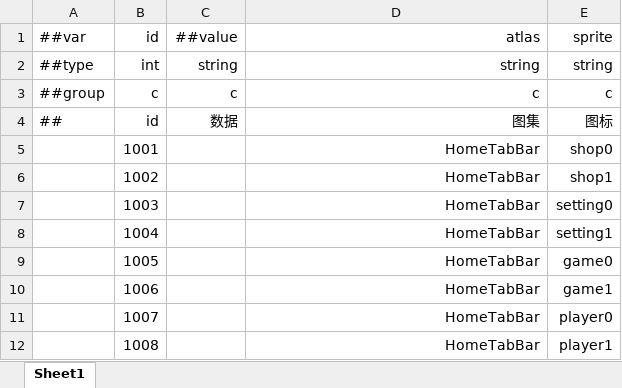
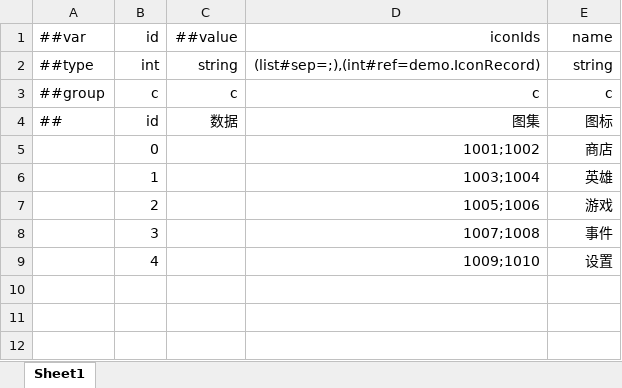
Before and after one commit to 15210087375/Unity6, an Excel workbook: Luban/DataTables/Datas/HomeTab.xlsx, sheet Sheet1, drawn as a sheet; values as stored, in another font and other column widths than the file's, no borders; removed rows and columns are numbered as before the commit, all else as after; the diff names each change by its address in the sheet, - before the commit and + after, or states it on an @@ line.

```diff
--- a/Luban/DataTables/Datas/HomeTab.xlsx (sheet Sheet1)
+++ b/Luban/DataTables/Datas/HomeTab.xlsx (sheet Sheet1)
-D1: atlas
+D1: iconIds
-E1: sprite
+E1: name
-D2: string
+D2: (list#sep=;),(int#ref=demo.IconRecord)
-row 5:  | 1001 |  | HomeTabBar | shop0
-row 6:  | 1002 |  | HomeTabBar | shop1
-row 7:  | 1003 |  | HomeTabBar | setting0
-row 8:  | 1004 |  | HomeTabBar | setting1
-row 9:  | 1005 |  | HomeTabBar | game0
-row 10:  | 1006 |  | HomeTabBar | game1
-row 11:  | 1007 |  | HomeTabBar | player0
-row 12:  | 1008 |  | HomeTabBar | player1
+row 5:  | 0 |  | 1001;1002 | 商店
+row 6:  | 1 |  | 1003;1004 | 英雄
+row 7:  | 2 |  | 1005;1006 | 游戏
+row 8:  | 3 |  | 1007;1008 | 事件
+row 9:  | 4 |  | 1009;1010 | 设置
```
Also changed, not shown: Luban/DataTables/Datas/Exdata.xlsx, Luban/DataTables/Datas/GlobalSetting.xlsx, 54 other files.
